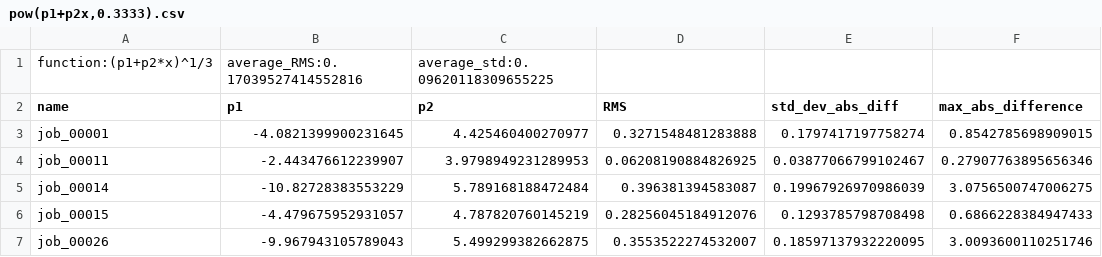
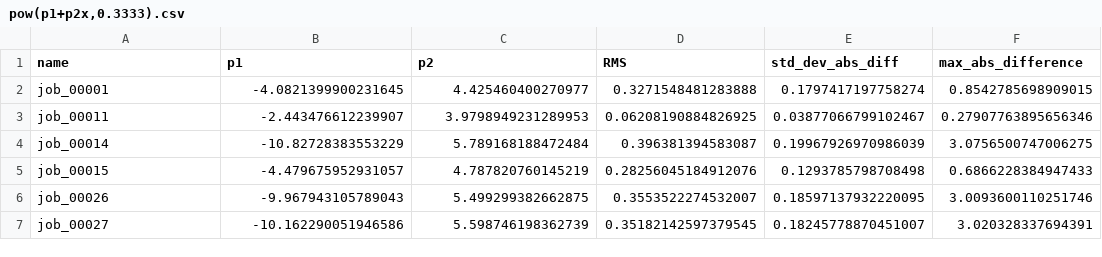
Before and after one commit to dwiddo/Dissertation, a CSV file: Data/parameter_data_csv/pow(p1+p2x,0.3333).csv, drawn as a sheet; only a part is shown; the shorter side is filled out with more unchanged rows.

```diff
--- a/Data/parameter_data_csv/pow(p1+p2x,0.3333).csv
+++ b/Data/parameter_data_csv/pow(p1+p2x,0.3333).csv
@@ -1,2 +1 @@
-function:(p1+p2*x)^1/3,average_RMS:0.17039527414552816,average_std:0.09620118309655225
 name,p1,p2,RMS,std_dev_abs_diff,max_abs_difference
```
Also changed, not shown: Data/parameter_data_csv/p1+p2pow(x,p3).csv, Data/parameter_data_csv/p1+pow(p2+p3x,0.3333).csv, 19 other files.
